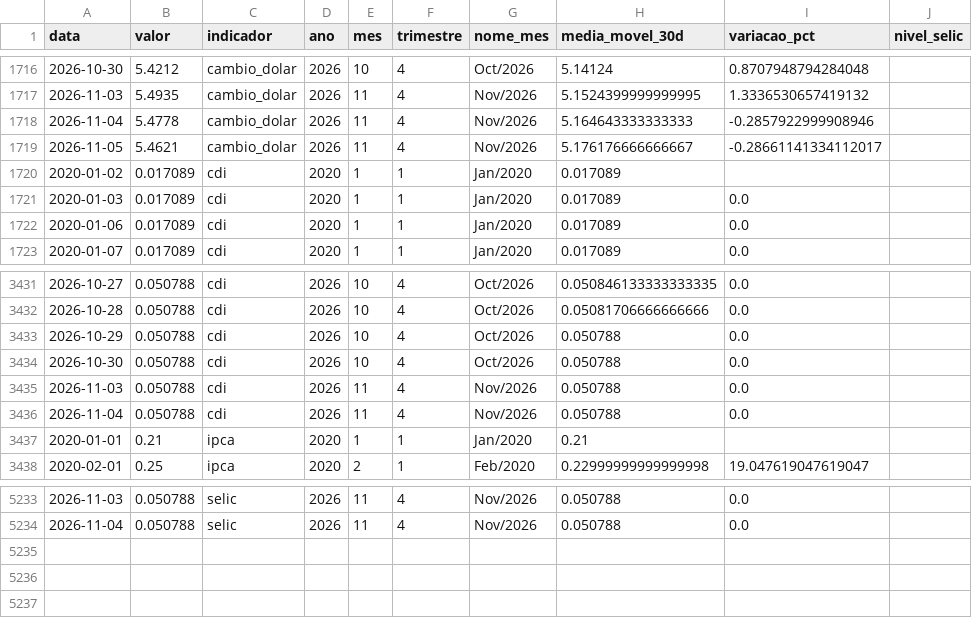
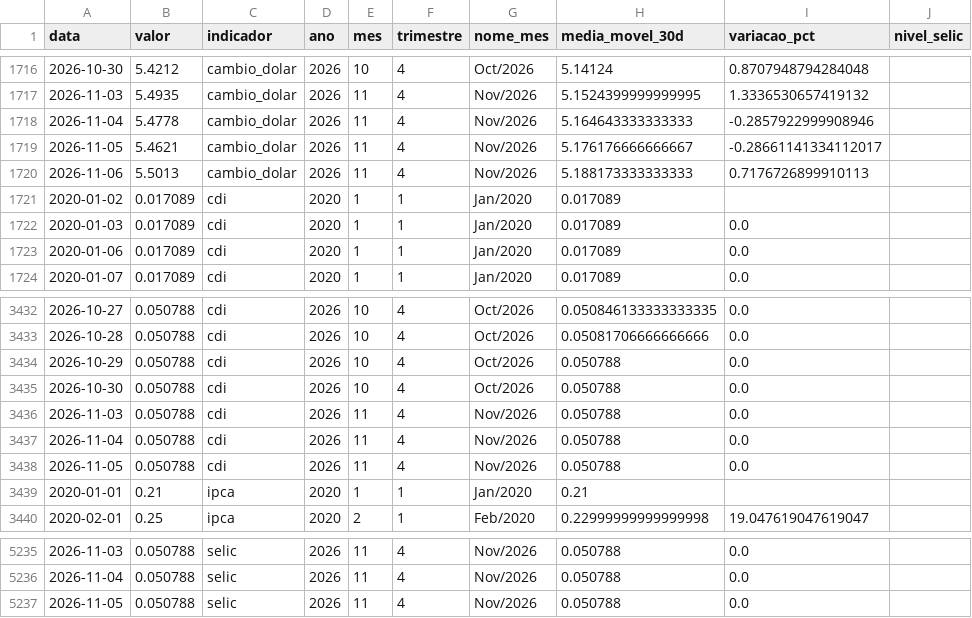
Before and after one commit to JackelineTesch/pipeline-indicadores-financeiros-bcb, a CSV file: data/processed/indicadores_atual.csv, drawn as a sheet; only a part is shown, gaps mark what is left out.

```diff
--- a/data/processed/indicadores_atual.csv
+++ b/data/processed/indicadores_atual.csv
@@ -1719,2 +1719,3 @@ data,valor,indicador,ano,mes,trimestre,nome_mes,media_movel_30d,variacao_pct,niv
 2026-11-05,5.4621,cambio_dolar,2026,11,4,Nov/2026,5.176176666666667,-0.28661141334112017,
+2026-11-06,5.5013,cambio_dolar,2026,11,4,Nov/2026,5.188173333333333,0.7176726899910113,
 2020-01-02,0.017089,cdi,2020,1,1,Jan/2020,0.017089,,
@@ -3436,2 +3437,3 @@ data,valor,indicador,ano,mes,trimestre,nome_mes,media_movel_30d,variacao_pct,niv
 2026-11-04,0.050788,cdi,2026,11,4,Nov/2026,0.050788,0.0,
+2026-11-05,0.050788,cdi,2026,11,4,Nov/2026,0.050788,0.0,
 2020-01-01,0.21,ipca,2020,1,1,Jan/2020,0.21,,
@@ -5234 +5236,2 @@ data,valor,indicador,ano,mes,trimestre,nome_mes,media_movel_30d,variacao_pct,niv
 2026-11-04,0.050788,selic,2026,11,4,Nov/2026,0.050788,0.0,
+2026-11-05,0.050788,selic,2026,11,4,Nov/2026,0.050788,0.0,
```
